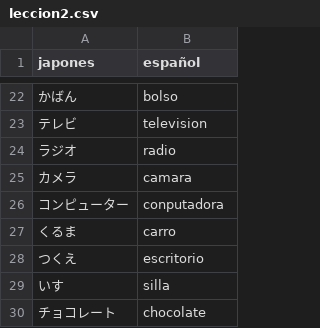
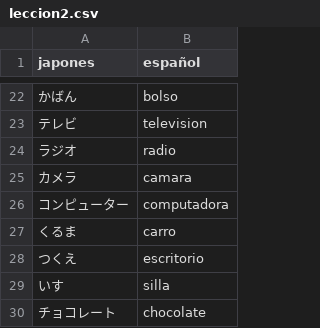
Before and after one commit to Richydrg/Japones, a CSV file: leccion2.csv, drawn as a sheet; only a part is shown, gaps mark what is left out.

Commit message:
Update leccion2.csv

```diff
--- a/leccion2.csv
+++ b/leccion2.csv
@@ -25,3 +25,3 @@ japones,español
 カメラ,camara
-コンピューター,conputadora
+コンピューター,computadora
 くるま,carro
```
